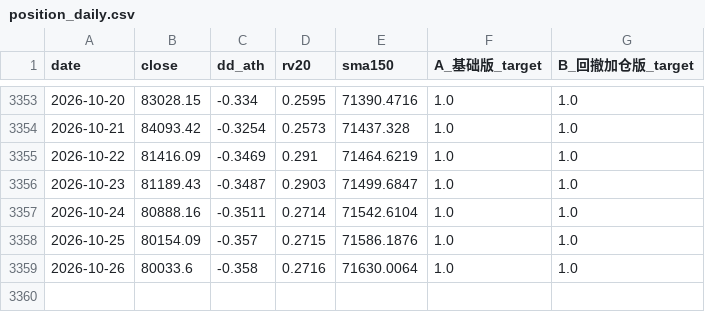
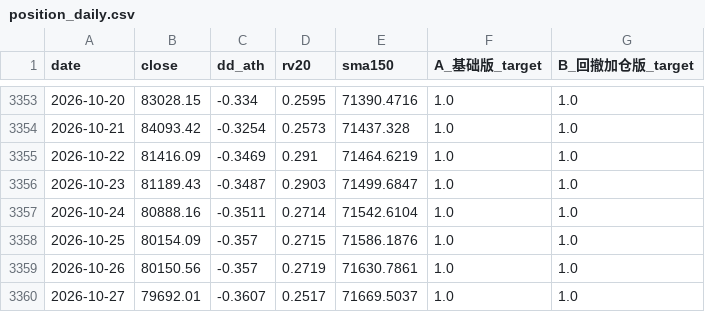
Before and after one commit to huvan9527-a11y/btc_quant, a CSV file: output/position_daily.csv, drawn as a sheet; only a part is shown, gaps mark what is left out.

```diff
--- a/output/position_daily.csv
+++ b/output/position_daily.csv
@@ -3358,2 +3358,3 @@ date,close,dd_ath,rv20,sma150,A_基础版_target,B_回撤加仓版_target
 2026-10-25,80154.09,-0.357,0.2715,71586.1876,1.0,1.0
-2026-10-26,80033.6,-0.358,0.2716,71630.0064,1.0,1.0
+2026-10-26,80150.56,-0.357,0.2719,71630.7861,1.0,1.0
+2026-10-27,79692.01,-0.3607,0.2517,71669.5037,1.0,1.0
```
Also changed, not shown: data/BTCUSDT_1d.csv, paper_ledger.csv, 3 other files.
